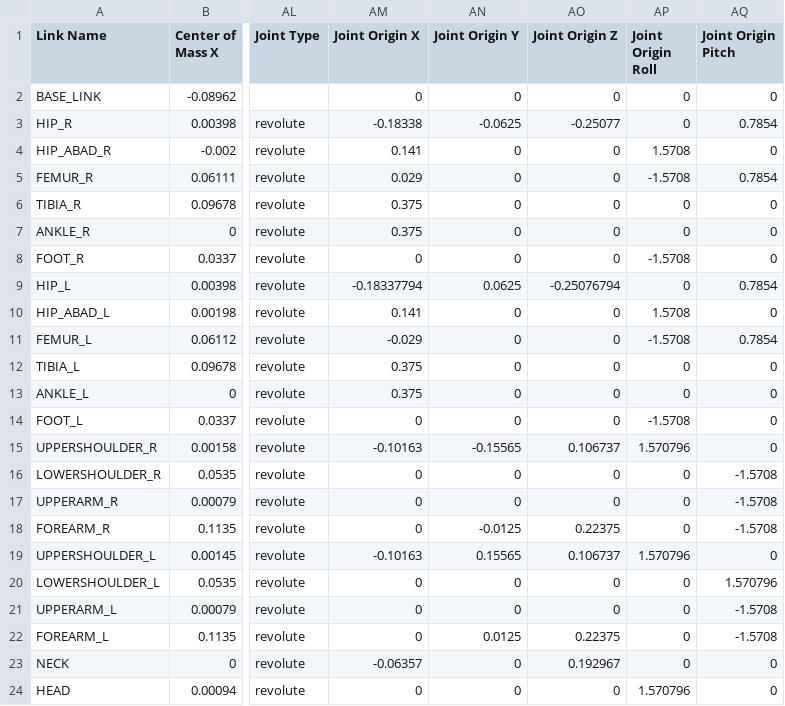
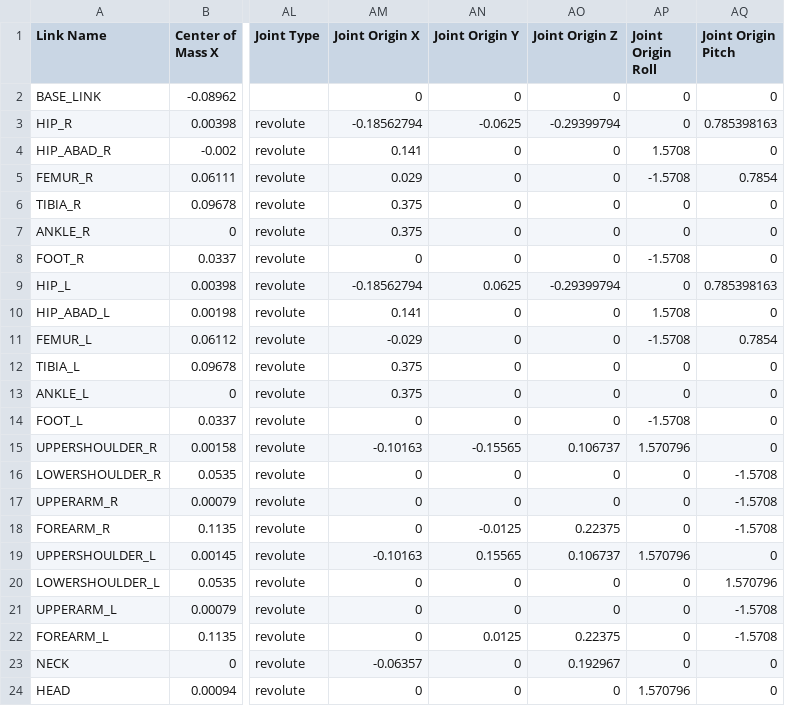
Before and after one commit to Westwood-Robotics/THEMIS-Simulation-Model, a CSV file: URDF/TH01/urdf/TH01.csv, drawn as a sheet; only a part is shown, gaps mark what is left out; the diff names each change by its address in the sheet, - before the commit and + after, or states it on an @@ line.

```diff
--- a/URDF/TH01/urdf/TH01.csv
+++ b/URDF/TH01/urdf/TH01.csv
-AM3 (Joint Origin X): -0.18338
+AM3 (Joint Origin X): -0.18562794
-AO3 (Joint Origin Z): -0.25077
+AO3 (Joint Origin Z): -0.29399794
-AQ3 (Joint Origin Pitch): 0.7854
+AQ3 (Joint Origin Pitch): 0.785398163
-AM9 (Joint Origin X): -0.18337794
+AM9 (Joint Origin X): -0.18562794
-AO9 (Joint Origin Z): -0.25076794
+AO9 (Joint Origin Z): -0.29399794
-AQ9 (Joint Origin Pitch): 0.7854
+AQ9 (Joint Origin Pitch): 0.785398163
```
Also changed, not shown: 1 other file.
